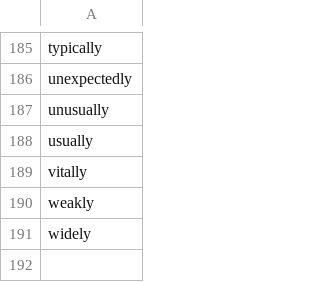
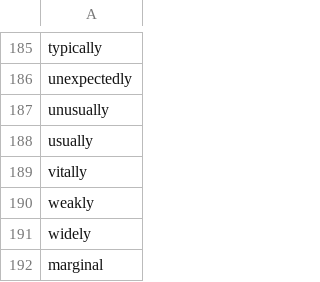
Before and after one commit to clulab/eidos, a TSV file: src/main/resources/org/clulab/wm/lexicons/Quantifier.tsv, drawn as a sheet; only a part is shown, gaps mark what is left out.

```diff
--- a/src/main/resources/org/clulab/wm/lexicons/Quantifier.tsv
+++ b/src/main/resources/org/clulab/wm/lexicons/Quantifier.tsv
@@ -191 +191,2 @@ weakly
 widely
+marginal
```
Also changed, not shown: 9 other files.
